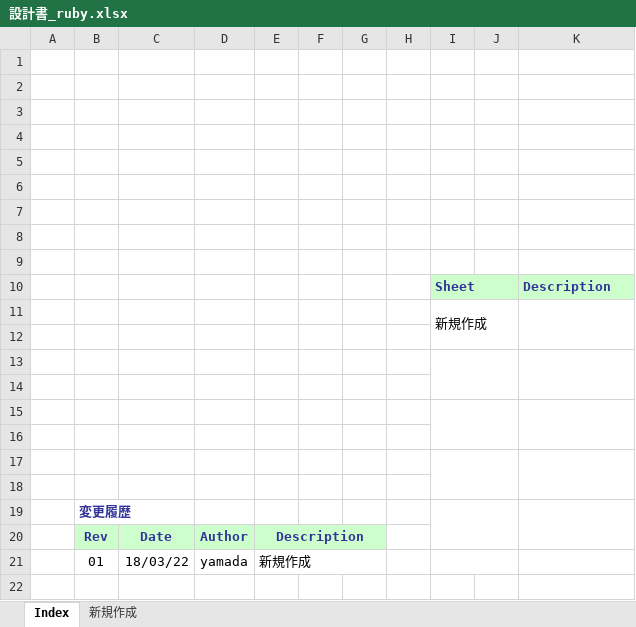
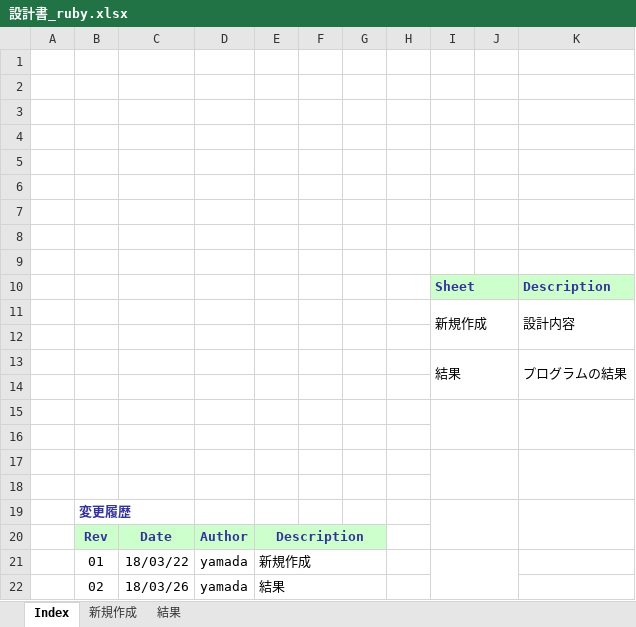
Before and after one commit to Yohei-Yamada-k/personal-gittest-ruby, an Excel workbook: 設計書_ruby.xlsx, sheet Index, drawn as a sheet; values as stored, in another font and other column widths than the file's, no borders; charts and pictures not drawn; the diff names each change by its address in the sheet, - before the commit and + after, or states it on an @@ line.

Commit message:
test01
Author:Yamada

修正

```diff
--- a/設計書_ruby.xlsx (sheet Index)
+++ b/設計書_ruby.xlsx (sheet Index)
+sheet tab: 結果
-K11: (empty)
+K11: 設計内容
-row 13: (empty)
+row 13:  |  |  |  |  |  |  |  | 結果 |  | プログラムの結果
+row 22:  | 02 | 18/03/26 | yamada | 結果
```
Also changed, not shown: charts or pictures, 2 other files.
